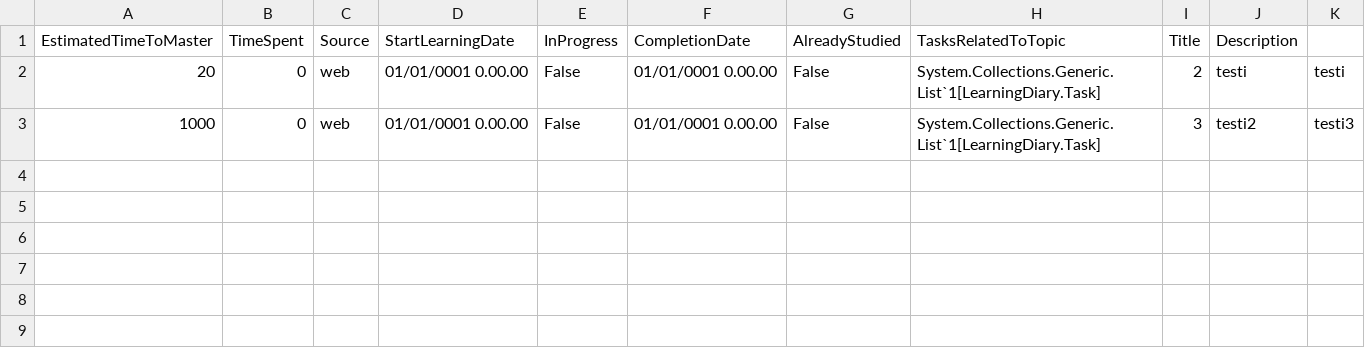
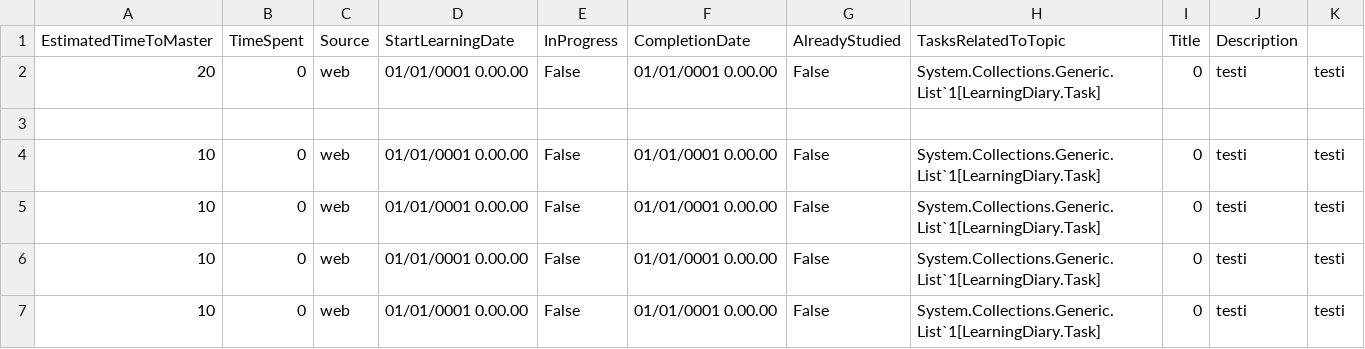
Before and after one commit to sampsav/learningdiary, a CSV file: LearningDiary/topics.csv, drawn as a sheet.

```diff
--- a/LearningDiary/topics.csv
+++ b/LearningDiary/topics.csv
@@ -1,3 +1,7 @@
 EstimatedTimeToMaster;TimeSpent;Source;StartLearningDate;InProgress;CompletionDate;AlreadyStudied;TasksRelatedToTopic;Title;Description
-20;0;web;01/01/0001 0.00.00;False;01/01/0001 0.00.00;False;System.Collections.Generic.List`1[LearningDiary.Task];2;testi;testi
-1000;0;web;01/01/0001 0.00.00;False;01/01/0001 0.00.00;False;System.Collections.Generic.List`1[LearningDiary.Task];3;testi2;testi3
+20;0;web;01/01/0001 0.00.00;False;01/01/0001 0.00.00;False;System.Collections.Generic.List`1[LearningDiary.Task];0;testi;testi
+
+10;0;web;01/01/0001 0.00.00;False;01/01/0001 0.00.00;False;System.Collections.Generic.List`1[LearningDiary.Task];0;testi;testi
+10;0;web;01/01/0001 0.00.00;False;01/01/0001 0.00.00;False;System.Collections.Generic.List`1[LearningDiary.Task];0;testi;testi
+10;0;web;01/01/0001 0.00.00;False;01/01/0001 0.00.00;False;System.Collections.Generic.List`1[LearningDiary.Task];0;testi;testi
+10;0;web;01/01/0001 0.00.00;False;01/01/0001 0.00.00;False;System.Collections.Generic.List`1[LearningDiary.Task];0;testi;testi
```
Also changed, not shown: 8 other files.
